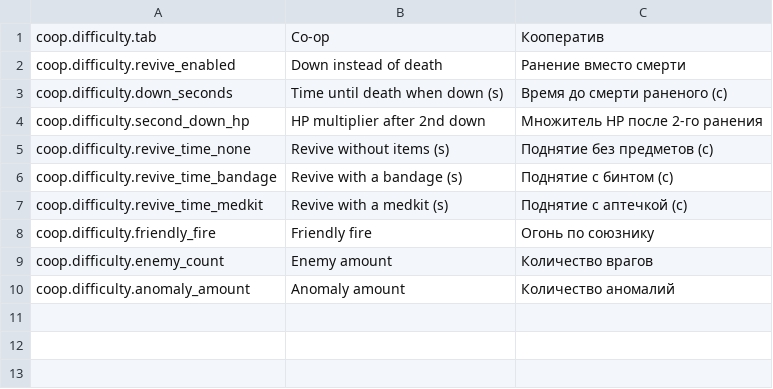
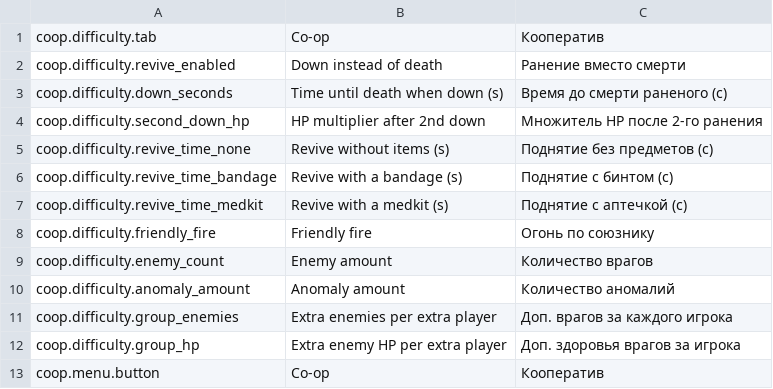
Before and after one commit to ImmortalSouull/zerosievert-coop, a TSV file: mod/ui/lang_rows.tsv, drawn as a sheet.

```diff
--- a/mod/ui/lang_rows.tsv
+++ b/mod/ui/lang_rows.tsv
@@ -10 +10,4 @@ coop.difficulty.enemy_count	Enemy amount	Количество врагов
 coop.difficulty.anomaly_amount	Anomaly amount	Количество аномалий
+coop.difficulty.group_enemies	Extra enemies per extra player	Доп. врагов за каждого игрока
+coop.difficulty.group_hp	Extra enemy HP per extra player	Доп. здоровья врагов за игрока
+coop.menu.button	Co-op	Кооператив
```
Also changed, not shown: 26 other files.
